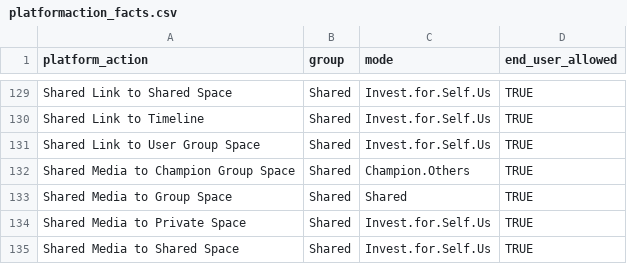
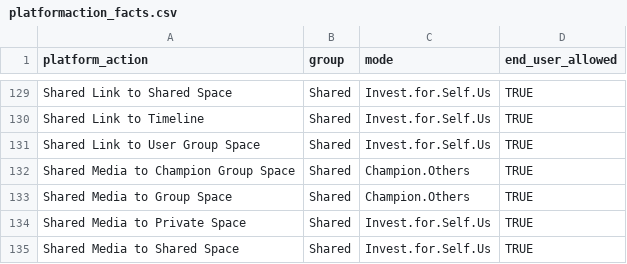
Before and after one commit to johnchower/top_500_users, a CSV file: static_csvs/platformaction_facts.csv, drawn as a sheet; only a part is shown, gaps mark what is left out.

Commit message:
Fix one platform action that was mis-classified

```diff
--- a/static_csvs/platformaction_facts.csv
+++ b/static_csvs/platformaction_facts.csv
@@ -132,3 +132,3 @@ Shared Link to User Group Space,Shared,Invest.for.Self.Us,TRUE
 Shared Media to Champion Group Space,Shared,Champion.Others,TRUE
-Shared Media to Group Space,Shared,Shared,TRUE
+Shared Media to Group Space,Shared,Champion.Others,TRUE
 Shared Media to Private Space,Shared,Invest.for.Self.Us,TRUE
```
